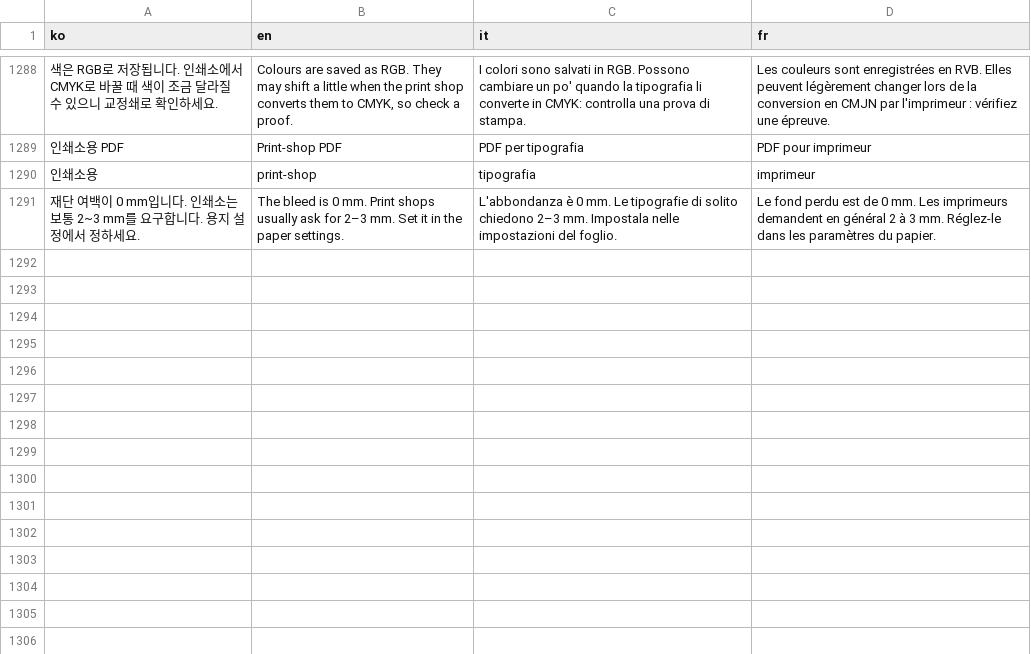
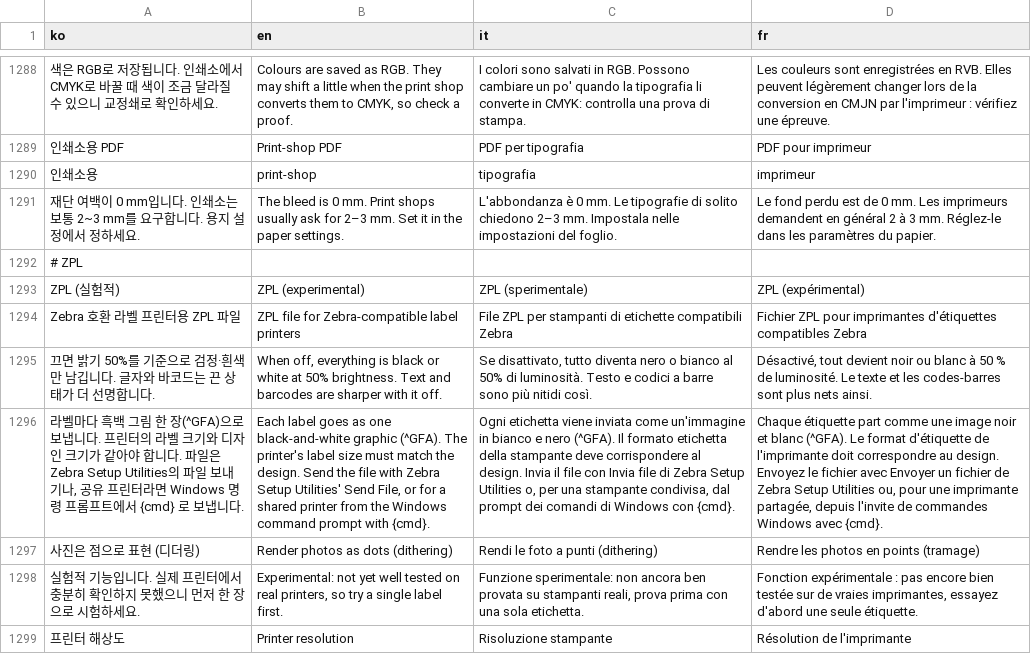
Before and after one commit to Isaac-Kwon/LabelLoom, a TSV file: src/i18n/messages.tsv, drawn as a sheet; only a part is shown, gaps mark what is left out; the diff names each change by its address in the sheet, - before the commit and + after, or states it on an @@ line.

```diff
--- a/src/i18n/messages.tsv
+++ b/src/i18n/messages.tsv
+row 1292: # ZPL
+row 1293: ZPL (실험적) | ZPL (experimental) | ZPL (sperimentale) | ZPL (expérimental)
+row 1294: Zebra 호환 라벨 프린터용 ZPL 파일 | ZPL file for Zebra-compatible label printers | File ZPL per stampanti di etichette compatibili Zebra | Fichier ZPL pour imprimantes d'étiquettes compatibles Zebra
+row 1295: 끄면 밝기 50%를 기준으로 검정·흰색만 남깁니다. 글자와 바코드는 끈 상태가 더 선명합니다. | When off, everything is black or white at 50% brightness. Text and barcodes are sharper with it off. | Se disattivato, tutto diventa nero o bianco al 50% di luminosità. Testo e codici a barre sono più nitidi così. | Désactivé, tout devient noir ou blanc à 50 % de luminosité. Le texte et les codes-barres sont plus nets ainsi.
+row 1296: 라벨마다 흑백 그림 한 장(^GFA)으로 보냅니다. 프린터의 라벨 크기와 디자인 크기가 같아야 합니다. 파일은 Zebra Setup Utilities의 파일 보내기나, 공유 프린터라면 Windows 명령 프롬프트에서 {cmd} 로 보냅니다. | Each label goes as one black-and-white graphic (^GFA). The printer's label size must match the design. Send the file with Zebra Setup Utilities' Send File, or for a shared printer from the Windows command prompt with {cmd}. | Ogni etichetta viene inviata come un'immagine in bianco e nero (^GFA). Il formato etichetta della stampante deve corrispondere al design. Invia il file con Invia file di Zebra Setup Utilities o, per una stampante condivisa, dal prompt dei comandi di Windows con {cmd}. | Chaque étiquette part comme une image noir et blanc (^GFA). Le format d'étiquette de l'imprimante doit correspondre au design. Envoyez le fichier avec Envoyer un fichier de Zebra Setup Utilities ou, pour une imprimante partagée, depuis l'invite de commandes Windows avec {cmd}.
+row 1297: 사진은 점으로 표현 (디더링) | Render photos as dots (dithering) | Rendi le foto a punti (dithering) | Rendre les photos en points (tramage)
+row 1298: 실험적 기능입니다. 실제 프린터에서 충분히 확인하지 못했으니 먼저 한 장으로 시험하세요. | Experimental: not yet well tested on real printers, so try a single label first. | Funzione sperimentale: non ancora ben provata su stampanti reali, prova prima con una sola etichetta. | Fonction expérimentale : pas encore bien testée sur de vraies imprimantes, essayez d'abord une seule étiquette.
+row 1299: 프린터 해상도 | Printer resolution | Risoluzione stampante | Résolution de l'imprimante
```
Also changed, not shown: 5 other files.
